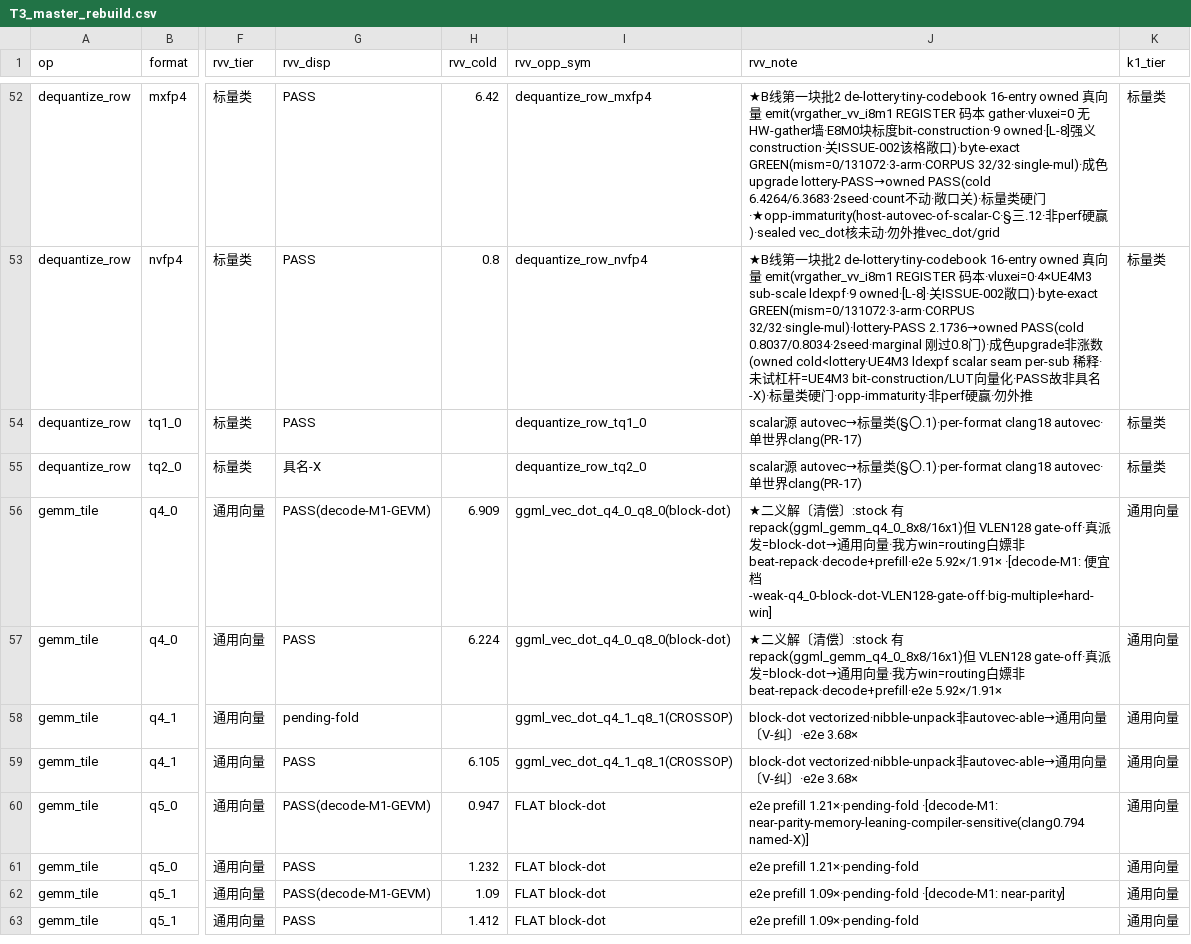
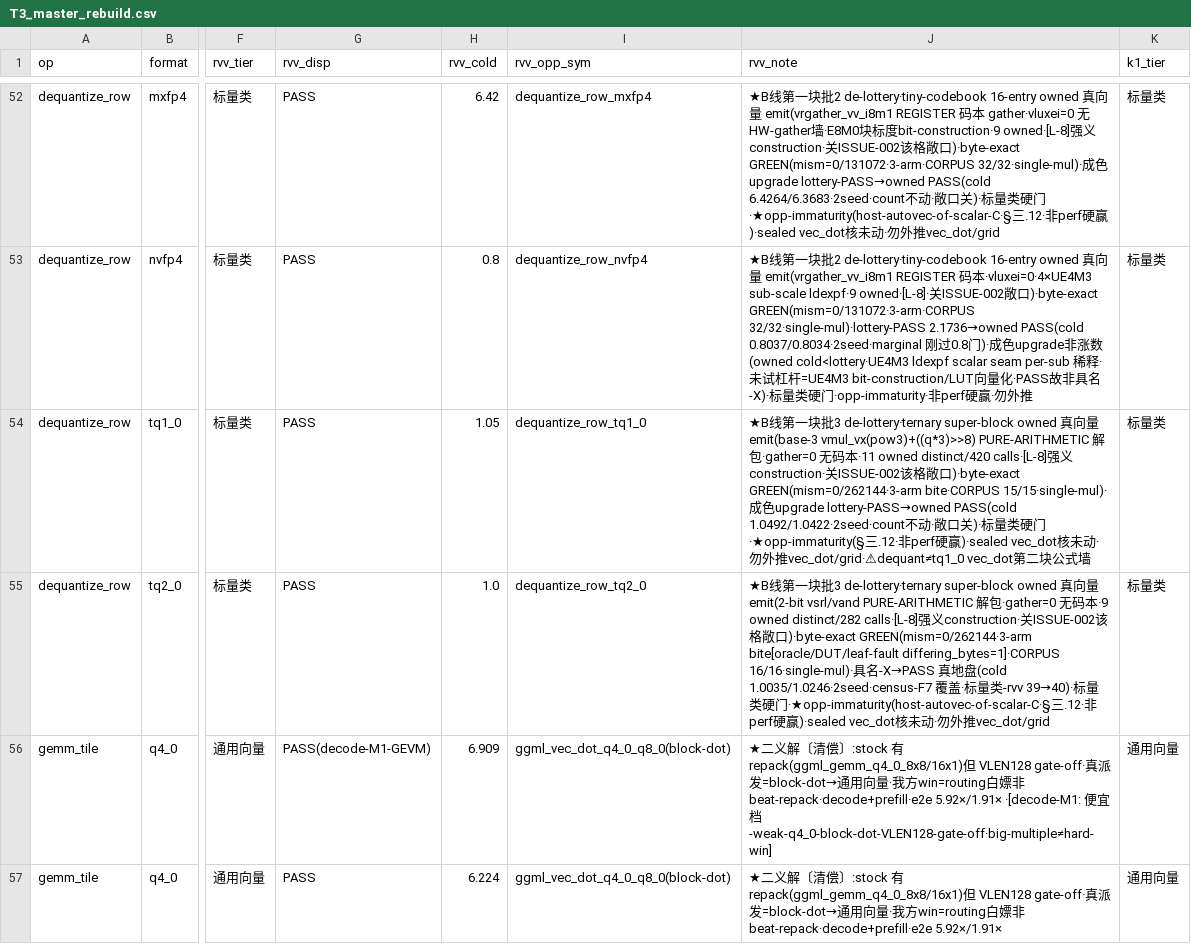
Before and after one commit to zzyu5/TianChen-RV, a CSV file: experiments/master/T3_master_rebuild.csv, drawn as a sheet; only a part is shown, gaps mark what is left out; the shorter side is filled out with more unchanged rows; the diff names each change by its address in the sheet, - before the commit and + after, or states it on an @@ line.

```diff
--- a/experiments/master/T3_master_rebuild.csv
+++ b/experiments/master/T3_master_rebuild.csv
-H54 (rvv_cold): (empty)
+H54 (rvv_cold): 1.05
-J54 (rvv_note): scalar源 autovec→标量类(§〇.1)·per-format clang18 autovec·单世界clang(PR-17)
+J54 (rvv_note): ★B线第一块批3 de-lottery·ternary super-block owned 真向量 emit(base-3 vmul_vx(pow3)+((q*3)>>8) PURE-ARITHMETIC 解包·gather=0 无码本·11 owned distinct/420 calls·[L-8]强义construction·关ISSUE-002该格敞口)·byte-exact GREEN(mism=0/262144·3-arm bite·CORPUS 15/15·single-mul)·成色upgrade lottery-PASS→owned PASS(cold 1.0492/1.0422·2seed·count不动·敞口关)·标量类硬门·★opp-immaturity(§三.12·非perf硬赢)·sealed vec_dot核未动·勿外推vec_dot/grid·⚠dequant≠tq1_0 vec_dot第二块公式墙
-G55 (rvv_disp): 具名-X
+G55 (rvv_disp): PASS
-H55 (rvv_cold): (empty)
+H55 (rvv_cold): 1.0
-J55 (rvv_note): scalar源 autovec→标量类(§〇.1)·per-format clang18 autovec·单世界clang(PR-17)
+J55 (rvv_note): ★B线第一块批3 de-lottery·ternary super-block owned 真向量 emit(2-bit vsrl/vand PURE-ARITHMETIC 解包·gather=0 无码本·9 owned distinct/282 calls·[L-8]强义construction·关ISSUE-002该格敞口)·byte-exact GREEN(mism=0/262144·3-arm bite[oracle/DUT/leaf-fault differing_bytes=1]·CORPUS 16/16·single-mul)·具名-X→PASS 真地盘(cold 1.0035/1.0246·2seed·census-F7 覆盖·标量类-rvv 39→40)·标量类硬门·★opp-immaturity(host-autovec-of-scalar-C·§三.12·非perf硬赢)·sealed vec_dot核未动·勿外推vec_dot/grid
```
Also changed, not shown: 2 other files.
